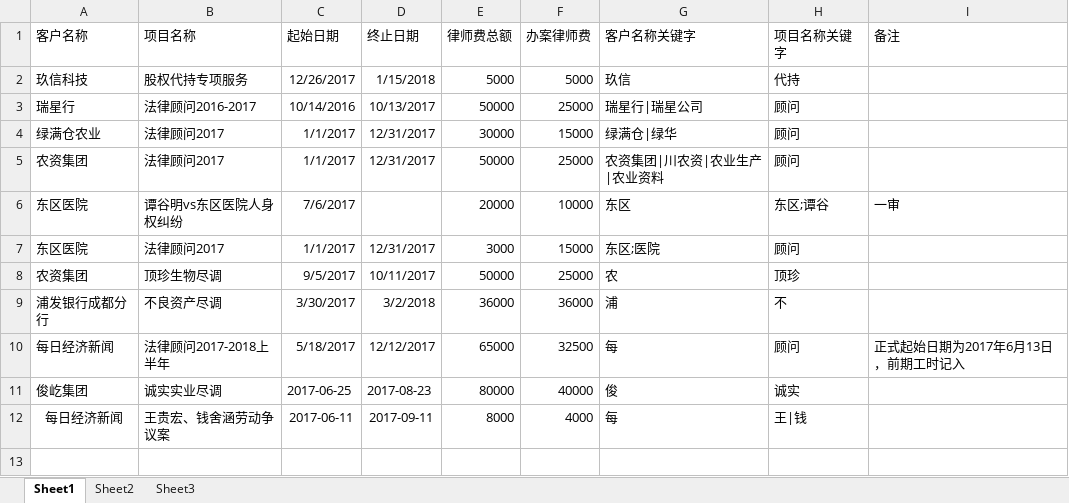
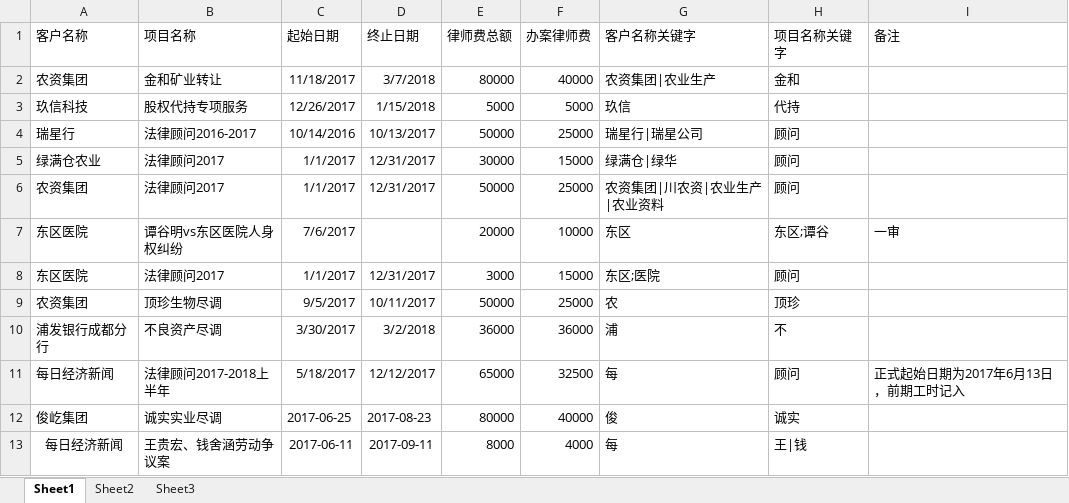
Before and after one commit to prana70/lawyerteam, an Excel workbook: config/项目库.xlsx, sheet Sheet1, drawn as a sheet; values as stored, in another font and other column widths than the file's, no borders; the diff names each change by its address in the sheet, - before the commit and + after, or states it on an @@ line.

```diff
--- a/config/项目库.xlsx (sheet Sheet1)
+++ b/config/项目库.xlsx (sheet Sheet1)
+row 2: 农资集团 | 金和矿业转让 | 11/18/2017 | 3/7/2018 | 80000 | 40000 | 农资集团|农业生产 | 金和
```
Also changed, not shown: 1 other file.
